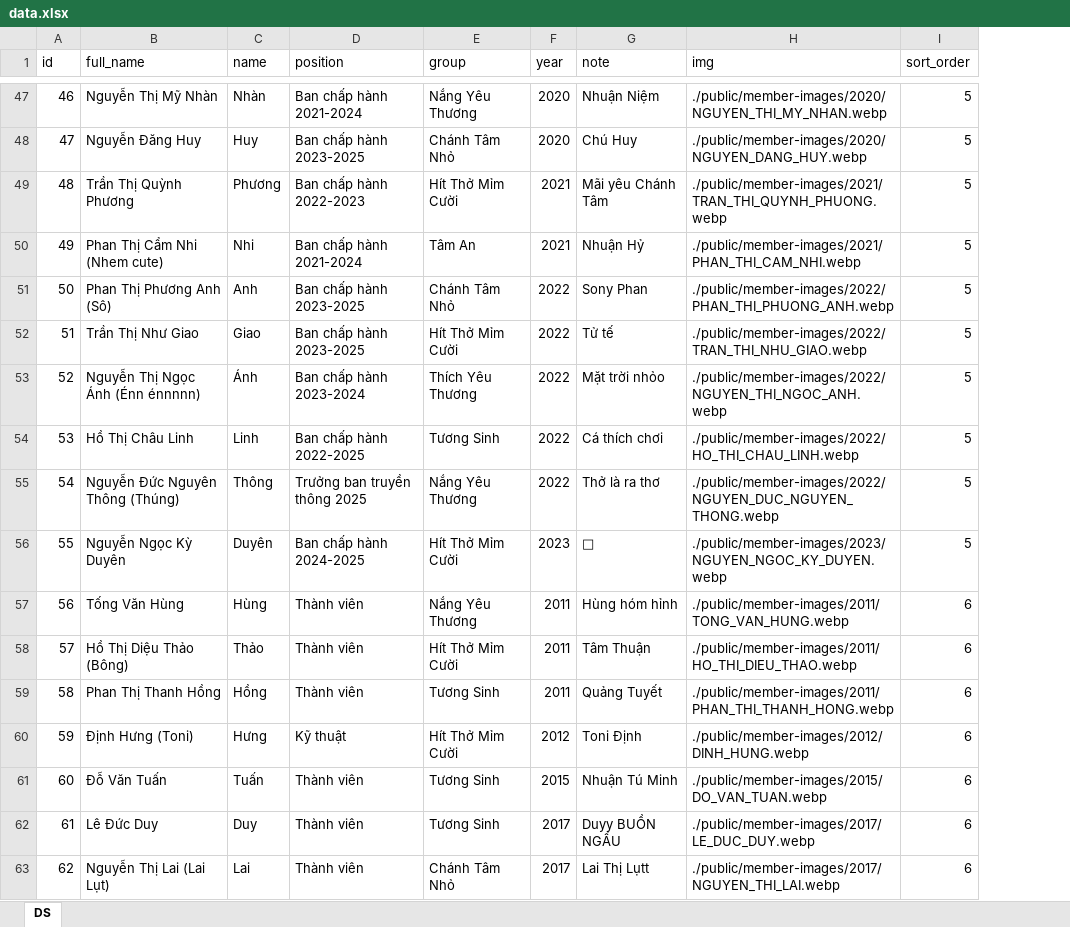
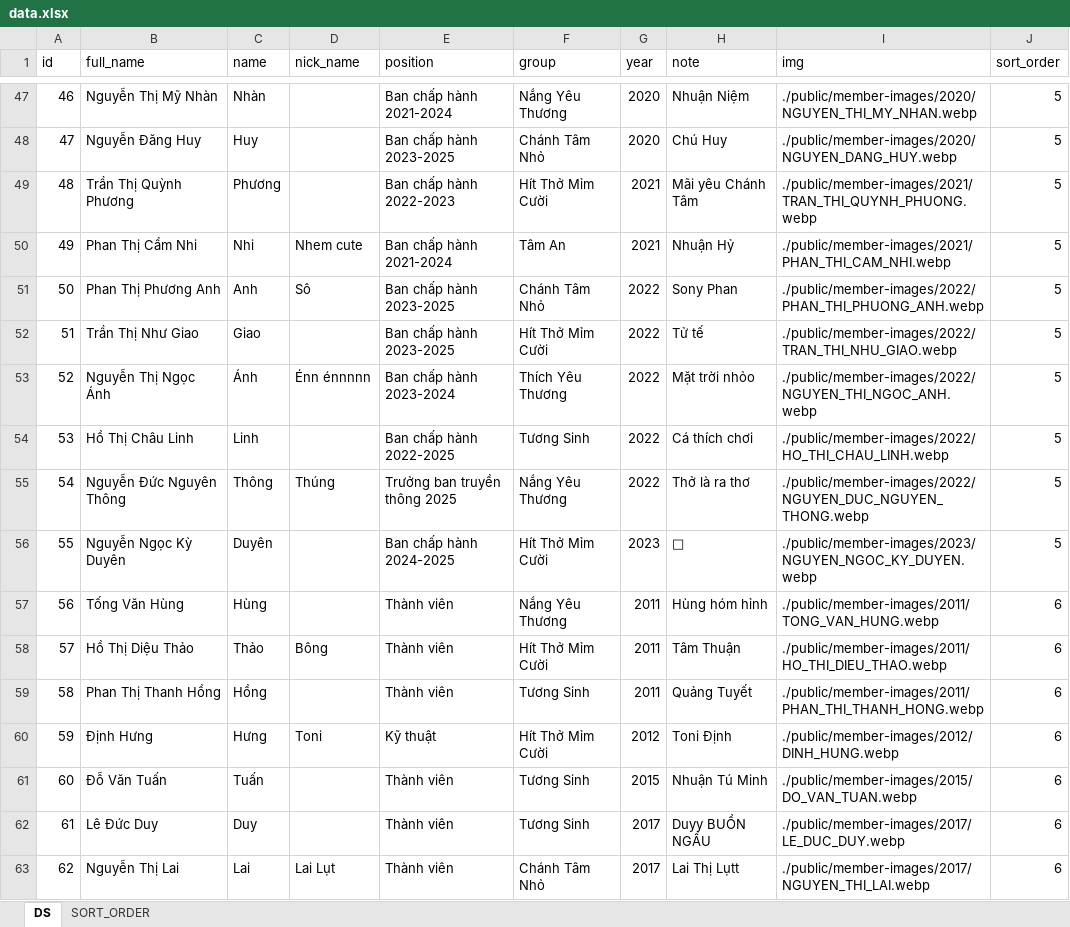
Before and after one commit to bantruyenthongchanhtam/hoc-chung-chanh-tam, an Excel workbook: public/data.xlsx, sheet DS, drawn as a sheet; only a part is shown, gaps mark what is left out; values as stored, in another font and other column widths than the file's, no borders; the diff covers the shown part only; the diff names each change by its address in the sheet, - before the commit and + after, or states it on an @@ line.

Commit message:
add data

```diff
--- a/public/data.xlsx (sheet DS)
+++ b/public/data.xlsx (sheet DS)
+sheet tab: SORT_ORDER
+column D (nick_name), rows 50-63: Nhem cute | Sô |  | Énn énnnnn |  | Thúng |  |  | Bông |  | Toni |  |  | Lai Lụt
-B50 (full_name): Phan Thị Cẩm Nhi (Nhem cute)
+B50 (full_name): Phan Thị Cẩm Nhi
-B51 (full_name): Phan Thị Phương Anh (Sô)
+B51 (full_name): Phan Thị Phương Anh
-B53 (full_name): Nguyễn Thị Ngọc Ánh (Énn énnnnn)
+B53 (full_name): Nguyễn Thị Ngọc Ánh
-B55 (full_name): Nguyễn Đức Nguyên Thông (Thúng)
+B55 (full_name): Nguyễn Đức Nguyên Thông
-B58 (full_name): Hồ Thị Diệu Thảo (Bông)
+B58 (full_name): Hồ Thị Diệu Thảo
-B60 (full_name): Định Hưng (Toni)
+B60 (full_name): Định Hưng
-B63 (full_name): Nguyễn Thị Lai (Lai Lụt)
+B63 (full_name): Nguyễn Thị Lai
```
Also changed, not shown: 91 added rows and 89 edited cells elsewhere in this sheet, formulas that keep their value, 20 other files.
